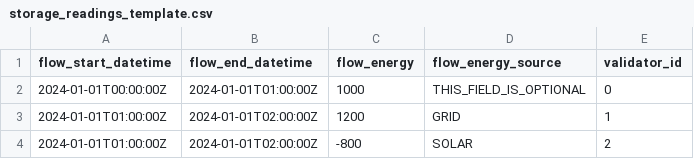
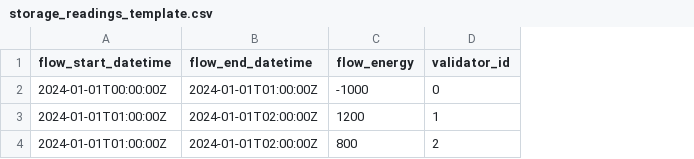
Before and after one commit to suriyanarayananvcet/my-granular-certificate-registry, a CSV file: gc_registry/static/templates/storage_readings_template.csv, drawn as a sheet; the diff names each change by its address in the sheet, - before the commit and + after, or states it on an @@ line.

Commit message:
Update `flow_type` and remove `flow_energy` fields

```diff
--- a/gc_registry/static/templates/storage_readings_template.csv
+++ b/gc_registry/static/templates/storage_readings_template.csv
-column D (flow_energy_source), rows 2-4: THIS_FIELD_IS_OPTIONAL | GRID | SOLAR
-C2 (flow_energy): 1000
+C2 (flow_energy): -1000
-C4 (flow_energy): -800
+C4 (flow_energy): 800
```
Also changed, not shown: gc_registry/static/templates/storage_allocation_template.csv, 3 other files.
